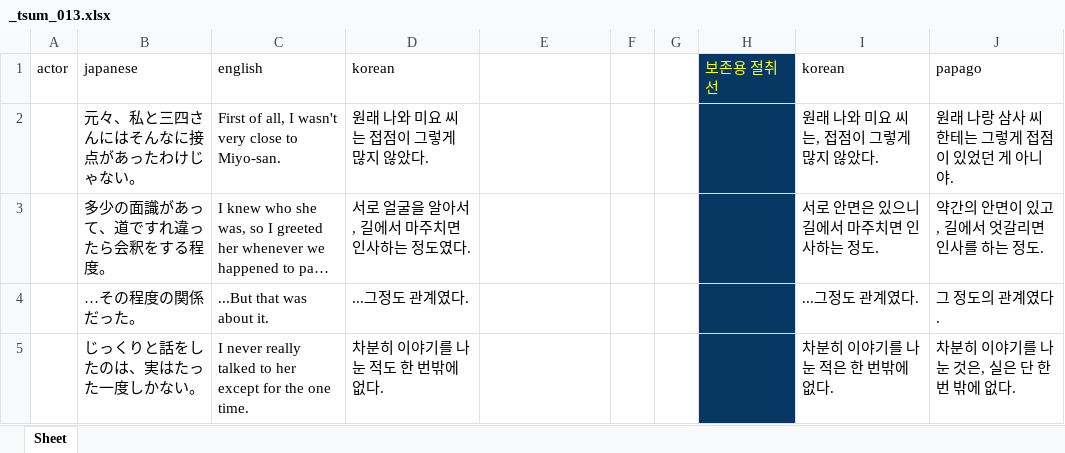
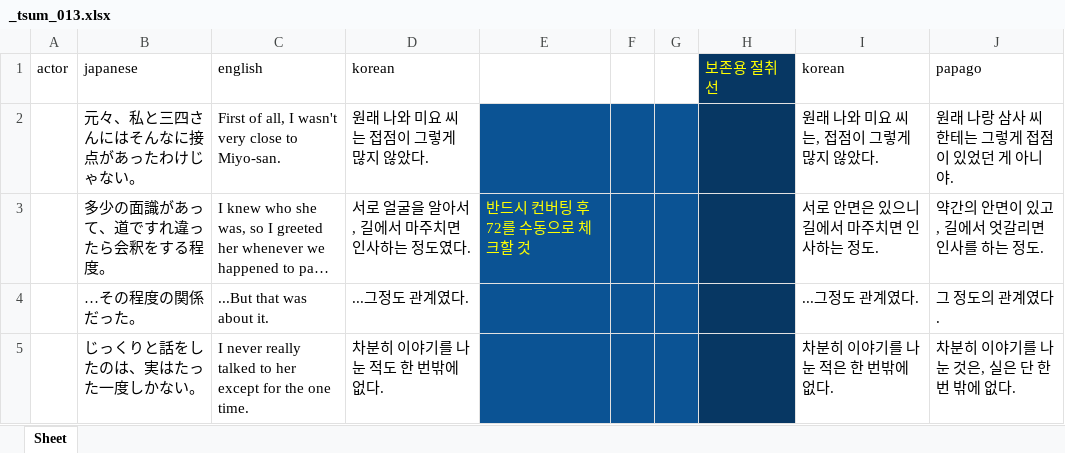
Before and after one commit to 07th-mod-korea/tsumihoroboshi, an Excel workbook: translation/xlsx/_tsum_013.xlsx, sheet Sheet, drawn as a sheet; only a part is shown; long unchanged cells end in …; values as stored, in another font and other column widths than the file's, no borders; charts and pictures not drawn; the diff covers the shown part only; the diff names each change by its address in the sheet, - before the commit and + after, or states it on an @@ line.

Commit message:
Update translation

```diff
--- a/translation/xlsx/_tsum_013.xlsx (sheet Sheet)
+++ b/translation/xlsx/_tsum_013.xlsx (sheet Sheet)
-E2:G5 fill: none
+E2:G5 fill: #0B5394
-E3: (empty)
+E3: 반드시 컨버팅 후 72를 수동으로 체크할 것
```
Also changed, not shown: 1 added row, 2 edited cells and cell formats elsewhere in this sheet, translation/actor.xlsx, translation/xlsx/_tsum_015_2.xlsx, 23 other files.
